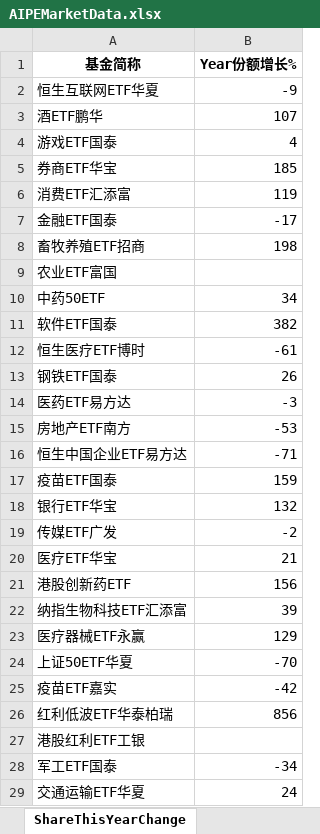
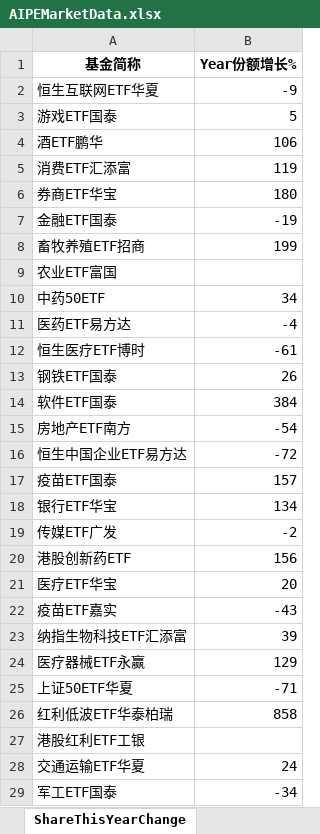
Before and after one commit to digital-era/AIPEMarketData, an Excel workbook: data/AIPEMarketData.xlsx, sheet ShareThisYearChange, drawn as a sheet; only a part is shown; values as stored, in another font and other column widths than the file's, no borders; removed rows and columns are numbered as before the commit, all else as after; the diff covers the shown part only; the diff names each change by its address in the sheet, - before the commit and + after, or states it on an @@ line.

```diff
--- a/data/AIPEMarketData.xlsx (sheet ShareThisYearChange)
+++ b/data/AIPEMarketData.xlsx (sheet ShareThisYearChange)
-row 3: 酒ETF鹏华 | 107
-B3 (Year份额增长%): 4
+B3 (Year份额增长%): 5
-row 5: 券商ETF华宝 | 185
+row 4: 酒ETF鹏华 | 106
+row 6: 券商ETF华宝 | 180
-B7 (Year份额增长%): -17
+B7 (Year份额增长%): -19
-B8 (Year份额增长%): 198
+B8 (Year份额增长%): 199
-row 11: 软件ETF国泰 | 382
+row 11: 医药ETF易方达 | -4
-row 14: 医药ETF易方达 | -3
+row 14: 软件ETF国泰 | 384
-B15 (Year份额增长%): -53
+B15 (Year份额增长%): -54
-B16 (Year份额增长%): -71
+B16 (Year份额增长%): -72
-B17 (Year份额增长%): 159
+B17 (Year份额增长%): 157
-B18 (Year份额增长%): 132
+B18 (Year份额增长%): 134
-row 20: 医疗ETF华宝 | 21
+row 21: 医疗ETF华宝 | 20
+row 22: 疫苗ETF嘉实 | -43
-B25 (Year份额增长%): -70
+B25 (Year份额增长%): -71
-row 25: 疫苗ETF嘉实 | -42
-B26 (Year份额增长%): 856
+B26 (Year份额增长%): 858
@@ row 29 moved to row 28: 交通运输ETF华夏 @@
```
Also changed, not shown: 14 added rows, 14 removed rows and 11 edited cells elsewhere in this sheet, sheet DistributeHotIndustry, sheet PriceThisYearChange, sheet TopStockIn5DaysMainFund, sheet TopStockInTopPotScore, sheet PriceChangeFrom2021, sheet ShareChangeFrom2021, 7 more sheets, 15 other files.
